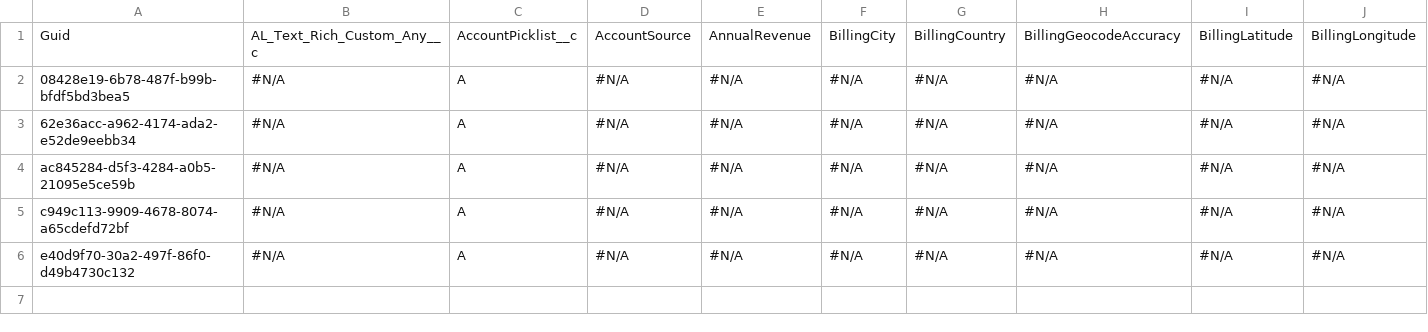
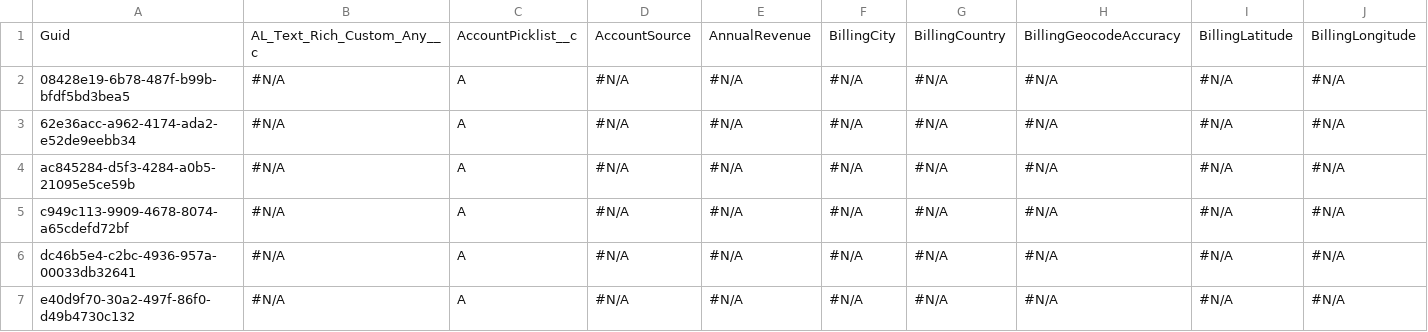
Before and after one commit to prodlytestuser/new4, a CSV file: Account.csv, drawn as a sheet; only a part is shown; rows hold the shown columns only; the diff names each change by its address in the sheet, - before the commit and + after, or states it on an @@ line.

Commit message:
Saved changes from the managed instance to the repository branch

```diff
--- a/Account.csv
+++ b/Account.csv
+row 6: dc46b5e4-c2bc-4936-957a-00033db32641 | #N/A | A | #N/A | #N/A | #N/A | #N/A | #N/A | #N/A | #N/A
```
